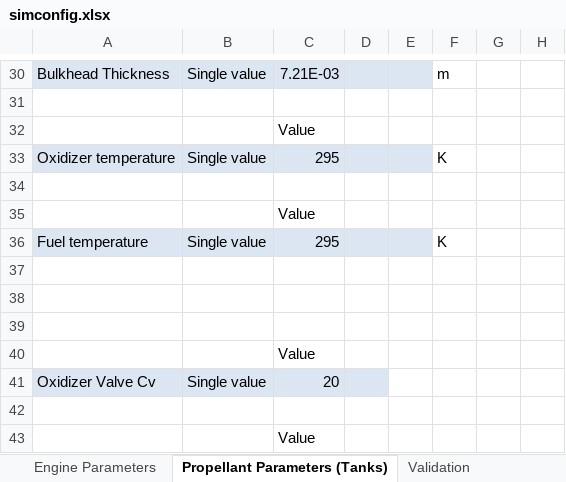
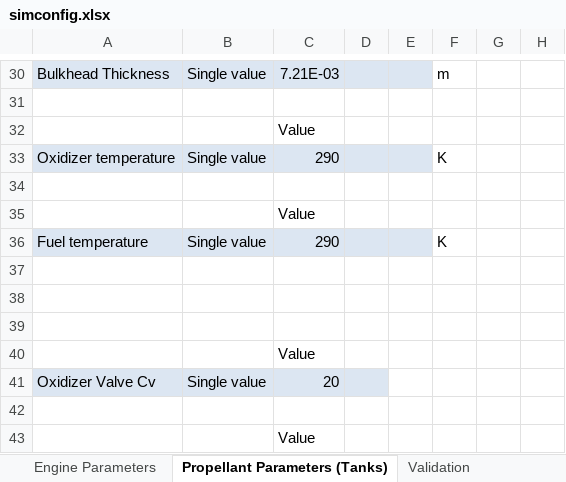
Before and after one commit to UAH-IREC/IREC-ROCSIM, an Excel workbook: simconfig.xlsx, sheet Propellant Parameters (Tanks), drawn as a sheet; only a part is shown, gaps mark what is left out; values as stored, in another font and other column widths than the file's, no borders; the diff names each change by its address in the sheet, - before the commit and + after, or states it on an @@ line.

Commit message:
Added quick and dirty ignition time
Also changed launch angle to 84 degrees and lowered propellant temperature by 5 K

```diff
--- a/simconfig.xlsx (sheet Propellant Parameters (Tanks))
+++ b/simconfig.xlsx (sheet Propellant Parameters (Tanks))
-C33: 295
+C33: 290
-C36: 295
+C36: 290
```
Also changed, not shown: sheet Engine Parameters, sheet Simulation Conditions (Weather), 8 other files.
